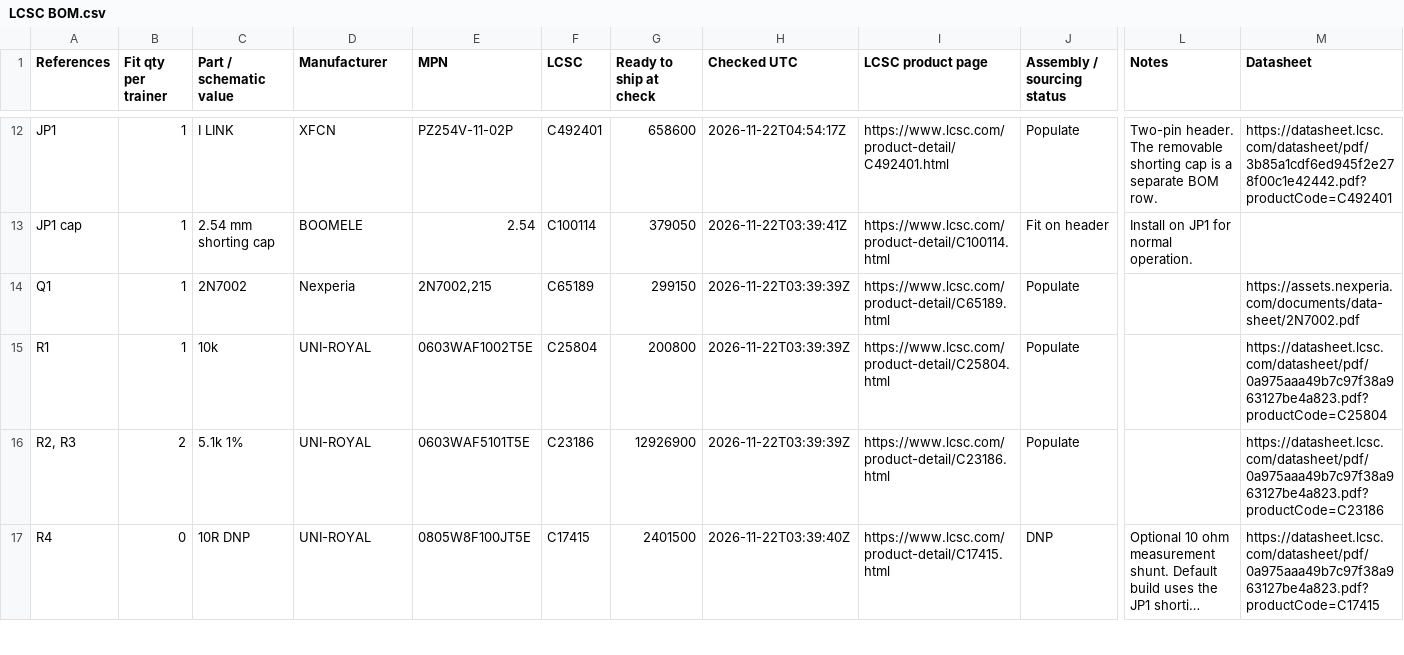
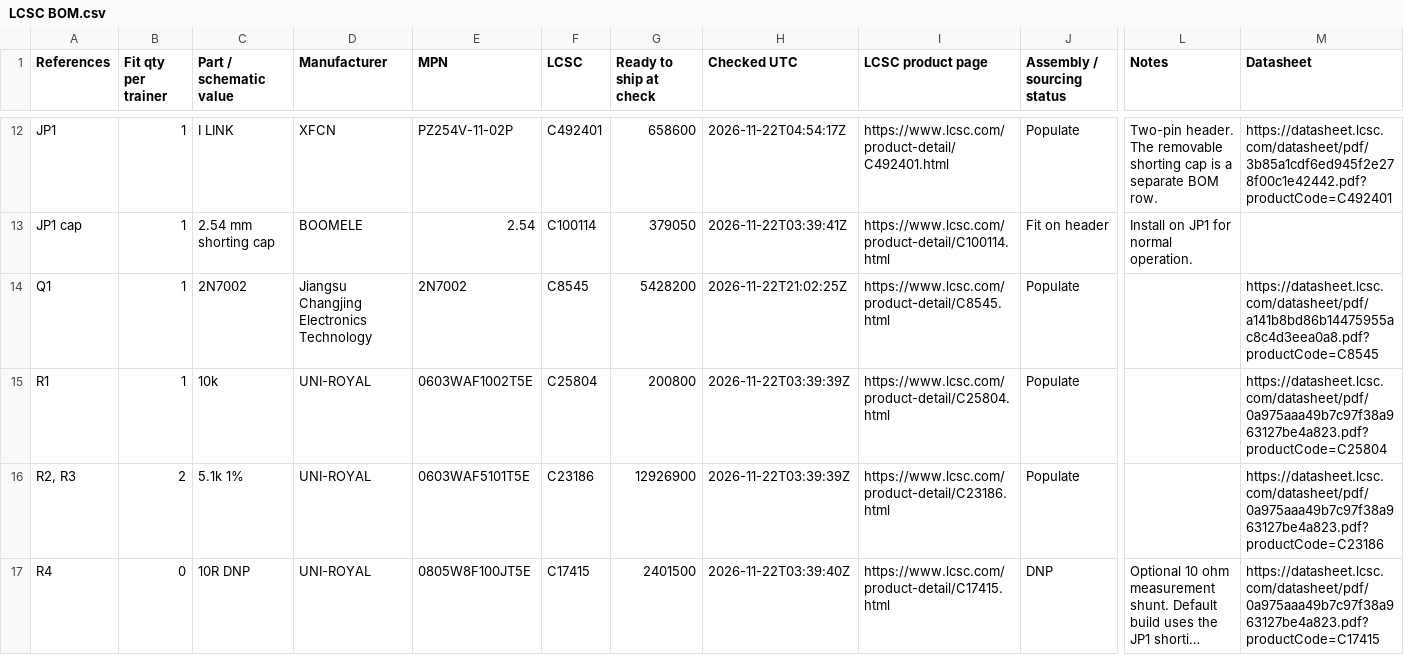
Before and after one commit to baldengineer/Waveform-Workout, a CSV file: kicad/LCSC BOM.csv, drawn as a sheet; only a part is shown, gaps mark what is left out; long unchanged cells end in …; the diff covers the shown part only; the diff names each change by its address in the sheet, - before the commit and + after, or states it on an @@ line.

```diff
--- a/kicad/LCSC BOM.csv
+++ b/kicad/LCSC BOM.csv
-D14 (Manufacturer): Nexperia
+D14 (Manufacturer): Jiangsu Changjing Electronics Technology
-E14 (MPN): 2N7002,215
+E14 (MPN): 2N7002
-F14 (LCSC): C65189
+F14 (LCSC): C8545
-G14 (Ready to ship at check): 299150
+G14 (Ready to ship at check): 5428200
-H14 (Checked UTC): 2026-11-22T03:39:39Z
+H14 (Checked UTC): 2026-11-22T21:02:25Z
-I14 (LCSC product page): https://www.lcsc.com/product-detail/C65189.html
+I14 (LCSC product page): https://www.lcsc.com/product-detail/C8545.html
-M14 (Datasheet): https://assets.nexperia.com/documents/data-sheet/2N7002.pdf
+M14 (Datasheet): https://datasheet.lcsc.com/datasheet/pdf/a141b8bd86b14475955ac8c4d3eea0a8.pdf?productCode=C8545
```
Also changed, not shown: 34 edited cells elsewhere in this file, 4 other files.
